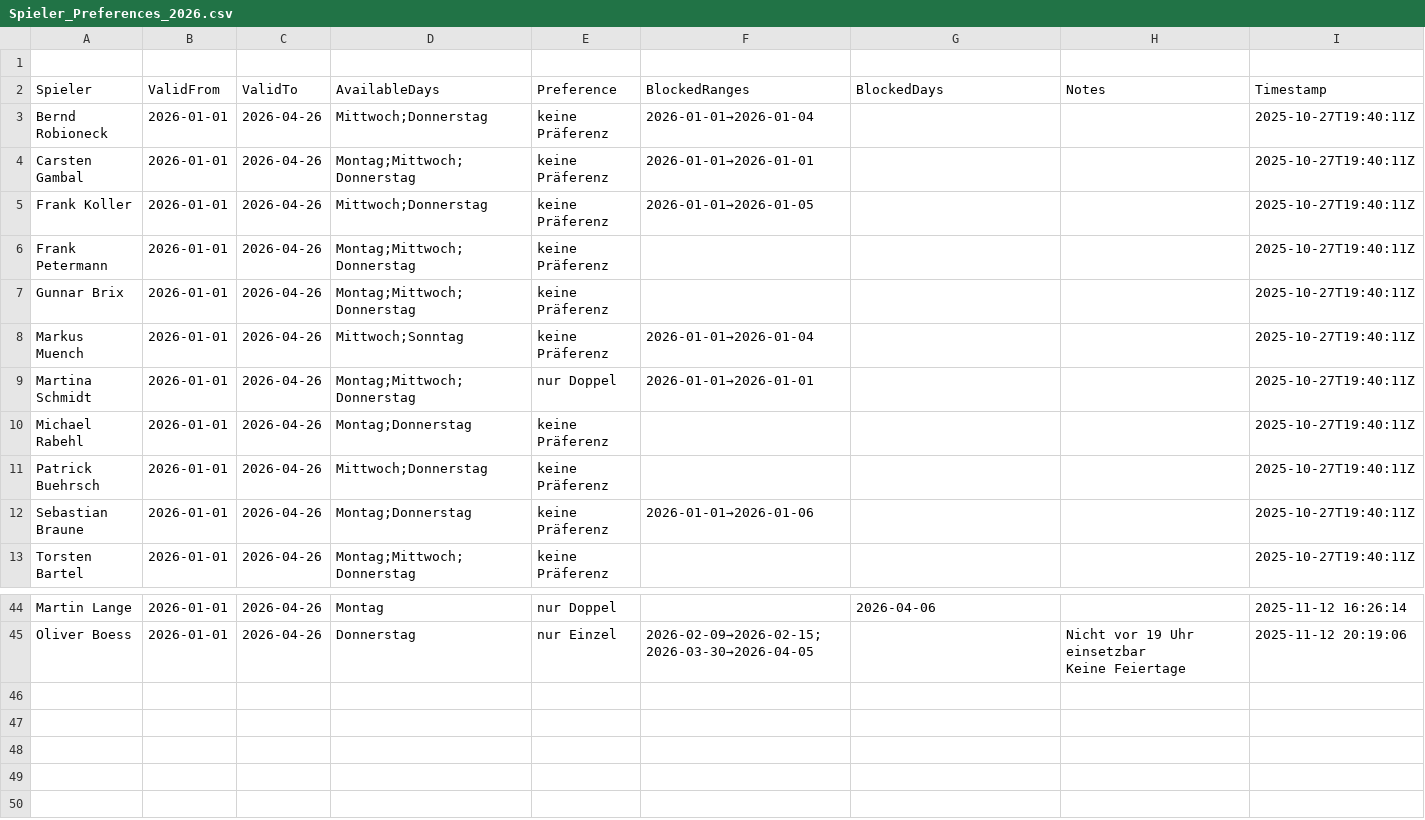
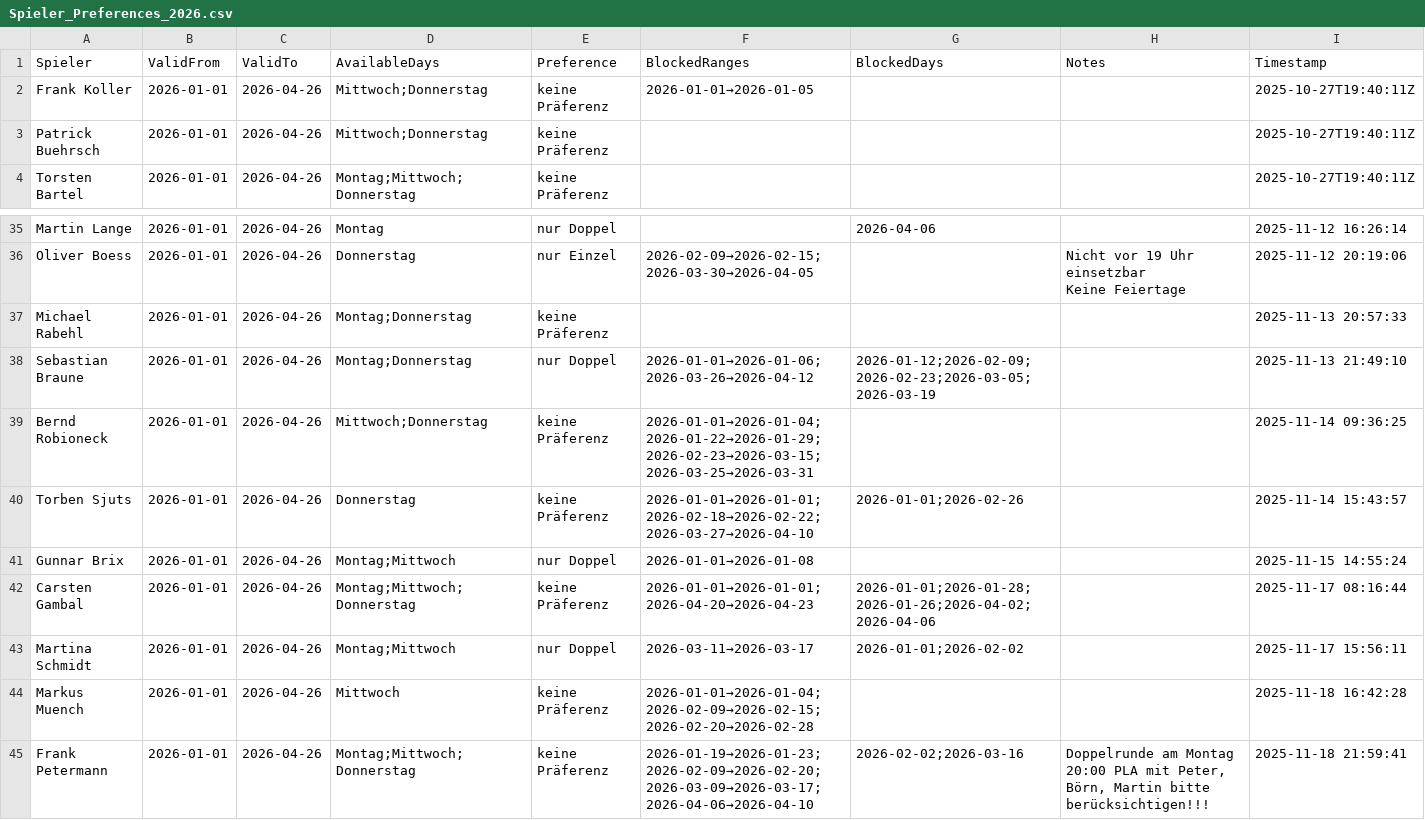
Before and after one commit to liamw8lde/Winter-2024_2025-Training-PLan, a CSV file: Spieler_Preferences_2026.csv, drawn as a sheet; only a part is shown, gaps mark what is left out; removed rows and columns are numbered as before the commit, all else as after; the diff names each change by its address in the sheet, - before the commit and + after, or states it on an @@ line.

Commit message:
Update Spieler_Preferences_2026.csv

```diff
--- a/Spieler_Preferences_2026.csv
+++ b/Spieler_Preferences_2026.csv
-row 1: (empty)
-row 3: Bernd Robioneck | 2026-01-01 | 2026-04-26 | Mittwoch;Donnerstag | keine Präferenz | 2026-01-01→2026-01-04 |  |  | 2025-10-27T19:40:11Z
-row 4: Carsten Gambal | 2026-01-01 | 2026-04-26 | Montag;Mittwoch;Donnerstag | keine Präferenz | 2026-01-01→2026-01-01 |  |  | 2025-10-27T19:40:11Z
-row 6: Frank Petermann | 2026-01-01 | 2026-04-26 | Montag;Mittwoch;Donnerstag | keine Präferenz |  |  |  | 2025-10-27T19:40:11Z
-row 7: Gunnar Brix | 2026-01-01 | 2026-04-26 | Montag;Mittwoch;Donnerstag | keine Präferenz |  |  |  | 2025-10-27T19:40:11Z
-row 8: Markus Muench | 2026-01-01 | 2026-04-26 | Mittwoch;Sonntag | keine Präferenz | 2026-01-01→2026-01-04 |  |  | 2025-10-27T19:40:11Z
-row 9: Martina Schmidt | 2026-01-01 | 2026-04-26 | Montag;Mittwoch;Donnerstag | nur Doppel | 2026-01-01→2026-01-01 |  |  | 2025-10-27T19:40:11Z
-row 10: Michael Rabehl | 2026-01-01 | 2026-04-26 | Montag;Donnerstag | keine Präferenz |  |  |  | 2025-10-27T19:40:11Z
-row 12: Sebastian Braune | 2026-01-01 | 2026-04-26 | Montag;Donnerstag | keine Präferenz | 2026-01-01→2026-01-06 |  |  | 2025-10-27T19:40:11Z
+row 37: Michael Rabehl | 2026-01-01 | 2026-04-26 | Montag;Donnerstag | keine Präferenz |  |  |  | 2025-11-13 20:57:33
+row 38: Sebastian Braune | 2026-01-01 | 2026-04-26 | Montag;Donnerstag | nur Doppel | 2026-01-01→2026-01-06;2026-03-26→2026-04-12 | 2026-01-12;2026-02-09;2026-02-23;2026-03-05;2026-03-19 |  | 2025-11-13 21:49:10
+row 39: Bernd Robioneck | 2026-01-01 | 2026-04-26 | Mittwoch;Donnerstag | keine Präferenz | 2026-01-01→2026-01-04;2026-01-22→2026-01-29;2026-02-23→2026-03-15;2026-03-25→2026-03-31 |  |  | 2025-11-14 09:36:25
+row 40: Torben Sjuts | 2026-01-01 | 2026-04-26 | Donnerstag | keine Präferenz | 2026-01-01→2026-01-01;2026-02-18→2026-02-22;2026-03-27→2026-04-10 | 2026-01-01;2026-02-26 |  | 2025-11-14 15:43:57
+row 41: Gunnar Brix | 2026-01-01 | 2026-04-26 | Montag;Mittwoch | nur Doppel | 2026-01-01→2026-01-08 |  |  | 2025-11-15 14:55:24
+row 42: Carsten Gambal | 2026-01-01 | 2026-04-26 | Montag;Mittwoch;Donnerstag | keine Präferenz | 2026-01-01→2026-01-01;2026-04-20→2026-04-23 | 2026-01-01;2026-01-28;2026-01-26;2026-04-02;2026-04-06 |  | 2025-11-17 08:16:44
+row 43: Martina Schmidt | 2026-01-01 | 2026-04-26 | Montag;Mittwoch | nur Doppel | 2026-03-11→2026-03-17 | 2026-01-01;2026-02-02 |  | 2025-11-17 15:56:11
+row 44: Markus Muench | 2026-01-01 | 2026-04-26 | Mittwoch | keine Präferenz | 2026-01-01→2026-01-04;2026-02-09→2026-02-15;2026-02-20→2026-02-28 |  |  | 2025-11-18 16:42:28
+row 45: Frank Petermann | 2026-01-01 | 2026-04-26 | Montag;Mittwoch;Donnerstag | keine Präferenz | 2026-01-19→2026-01-23;2026-02-09→2026-02-20;2026-03-09→2026-03-17;2026-04-06→2026-04-10 | 2026-02-02;2026-03-16 | Doppelrunde am Montag 20:00 PLA mit Peter, Börn, Martin bitte berücksichtigen!!! | 2025-11-18 21:59:41
```
